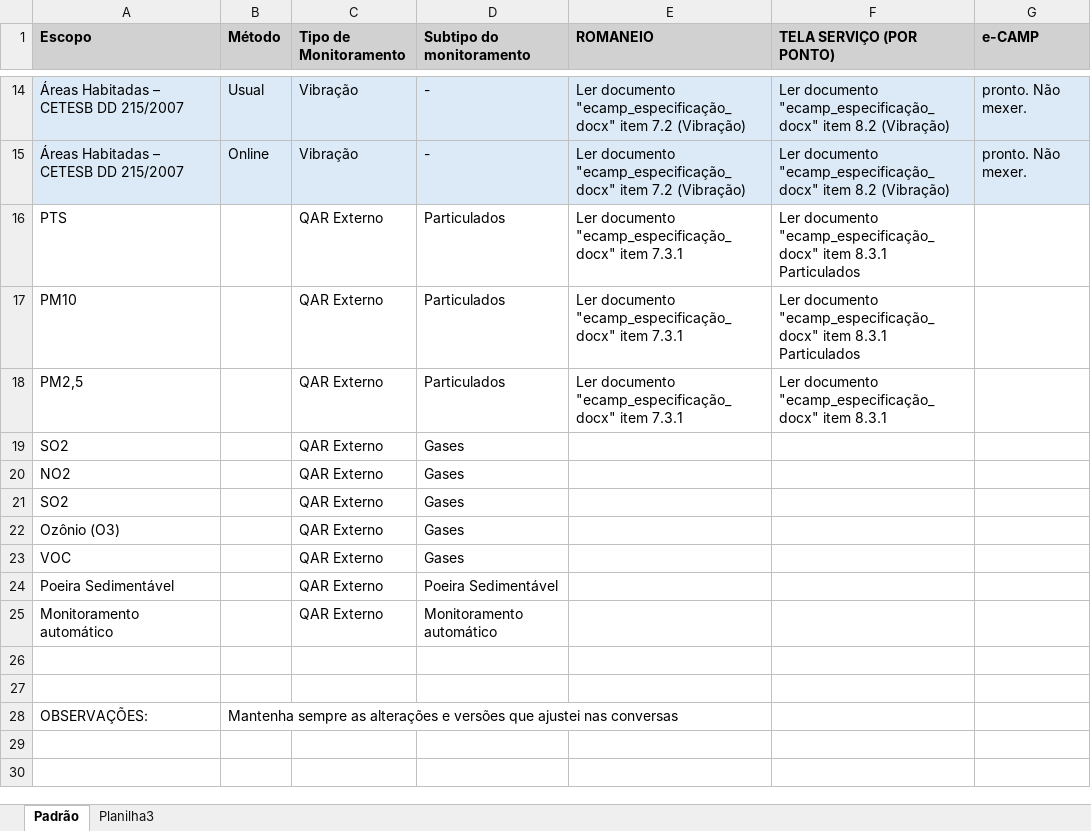
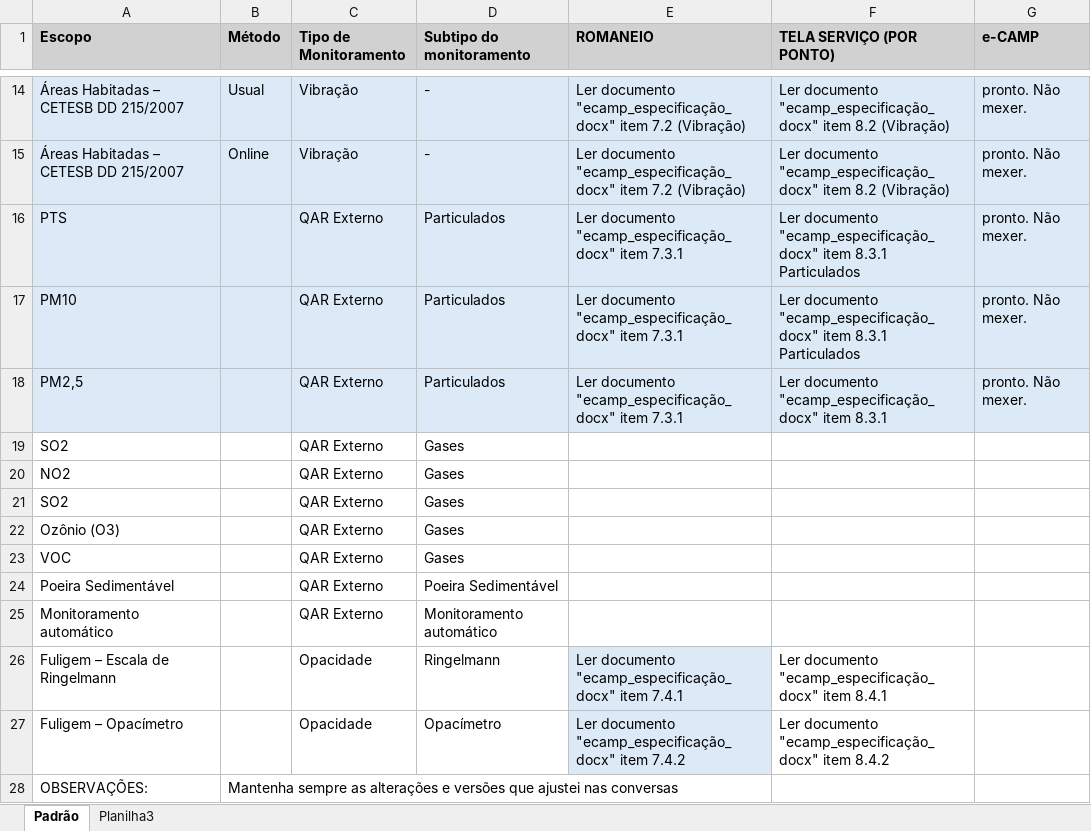
Before and after one commit to ENGEAR/ecamp-novo, an Excel workbook: planilhas/escopo_metodo_os.xlsx, sheet Padrão, drawn as a sheet; only a part is shown, gaps mark what is left out; values as stored, in another font and other column widths than the file's, no borders; the diff names each change by its address in the sheet, - before the commit and + after, or states it on an @@ line.

```diff
--- a/planilhas/escopo_metodo_os.xlsx (sheet Padrão)
+++ b/planilhas/escopo_metodo_os.xlsx (sheet Padrão)
-A16:G18 fill: none
+A16:G18 fill: #DCEAF7
-G16:G18 (e-CAMP): (empty)
+G16:G18 (e-CAMP): pronto. Não mexer.
-row 26: (empty)
+row 26: Fuligem – Escala de Ringelmann |  | Opacidade | Ringelmann | Ler documento "ecamp_especificação_docx" item 7.4.1 | Ler documento "ecamp_especificação_docx" item 8.4.1
-E26:E27 fill: none
+E26:E27 fill: #DCEAF7
-row 27: (empty)
+row 27: Fuligem – Opacímetro |  | Opacidade | Opacímetro | Ler documento "ecamp_especificação_docx" item 7.4.2 | Ler documento "ecamp_especificação_docx" item 8.4.2
```
Also changed, not shown: 6 other files.
